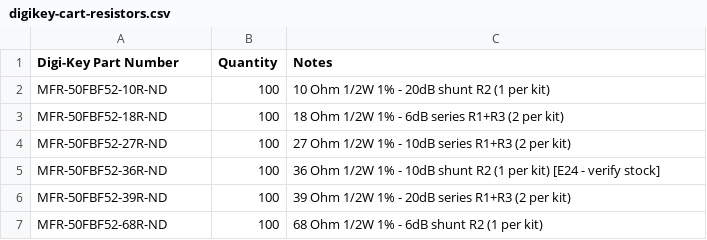
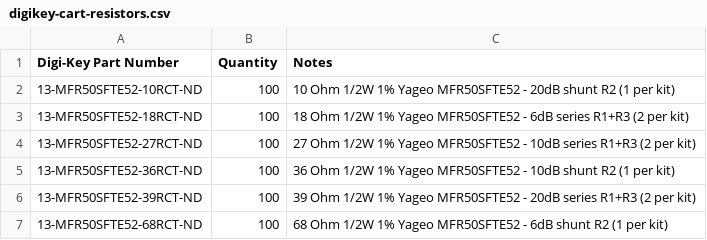
Before and after one commit to tsayles/ham-fox-hunting, a CSV file: docs/field-day-2026/digikey-cart-resistors.csv, drawn as a sheet.

```diff
--- a/docs/field-day-2026/digikey-cart-resistors.csv
+++ b/docs/field-day-2026/digikey-cart-resistors.csv
@@ -1,7 +1,7 @@
 Digi-Key Part Number,Quantity,Notes
-MFR-50FBF52-10R-ND,100,10 Ohm 1/2W 1% - 20dB shunt R2 (1 per kit)
-MFR-50FBF52-18R-ND,100,18 Ohm 1/2W 1% - 6dB series R1+R3 (2 per kit)
-MFR-50FBF52-27R-ND,100,27 Ohm 1/2W 1% - 10dB series R1+R3 (2 per kit)
-MFR-50FBF52-36R-ND,100,36 Ohm 1/2W 1% - 10dB shunt R2 (1 per kit) [E24 - verify stock]
-MFR-50FBF52-39R-ND,100,39 Ohm 1/2W 1% - 20dB series R1+R3 (2 per kit)
-MFR-50FBF52-68R-ND,100,68 Ohm 1/2W 1% - 6dB shunt R2 (1 per kit)
+13-MFR50SFTE52-10RCT-ND,100,10 Ohm 1/2W 1% Yageo MFR50SFTE52 - 20dB shunt R2 (1 per kit)
+13-MFR50SFTE52-18RCT-ND,100,18 Ohm 1/2W 1% Yageo MFR50SFTE52 - 6dB series R1+R3 (2 per kit)
+13-MFR50SFTE52-27RCT-ND,100,27 Ohm 1/2W 1% Yageo MFR50SFTE52 - 10dB series R1+R3 (2 per kit)
+13-MFR50SFTE52-36RCT-ND,100,36 Ohm 1/2W 1% Yageo MFR50SFTE52 - 10dB shunt R2 (1 per kit)
+13-MFR50SFTE52-39RCT-ND,100,39 Ohm 1/2W 1% Yageo MFR50SFTE52 - 20dB series R1+R3 (2 per kit)
+13-MFR50SFTE52-68RCT-ND,100,68 Ohm 1/2W 1% Yageo MFR50SFTE52 - 6dB shunt R2 (1 per kit)
```
